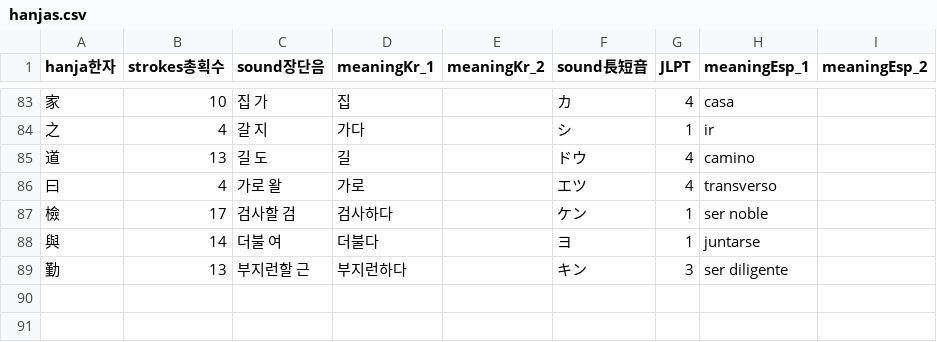
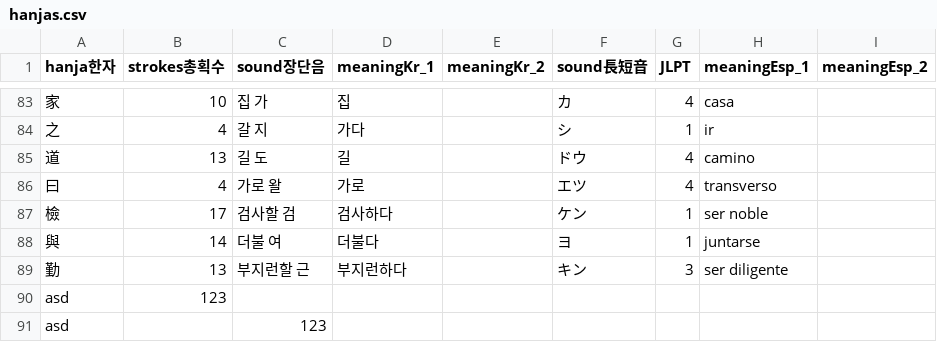
Before and after one commit to JASorianoHernandez/koreanLanguage, a CSV file: hanjas.csv, drawn as a sheet; only a part is shown, gaps mark what is left out.

Commit message:
Update hanjas.csv

```diff
--- a/hanjas.csv
+++ b/hanjas.csv
@@ -89 +89,3 @@
 勤,13,부지런할 근,부지런하다,,キン,3,ser diligente,
+asd,123,,,,,,,
+asd,,123,,,,,,
```
